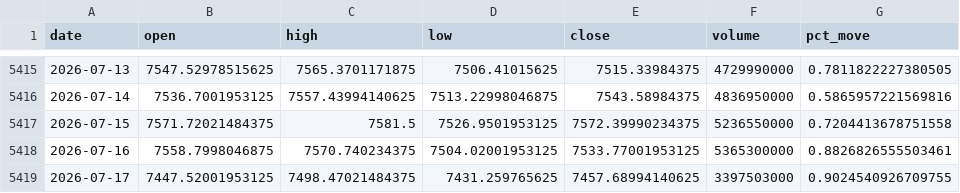
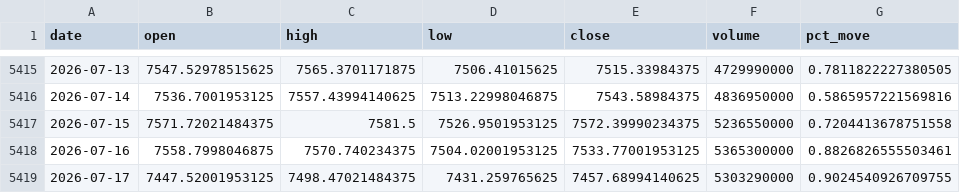
Before and after one commit to JuanTrader500/quant-trading-platform, a CSV file: src/data/raw/sp500_data_daily.csv, drawn as a sheet; only a part is shown, gaps mark what is left out.

```diff
--- a/src/data/raw/sp500_data_daily.csv
+++ b/src/data/raw/sp500_data_daily.csv
@@ -5418,2 +5418,2 @@ date,open,high,low,close,volume,pct_move
 2026-07-16,7558.7998046875,7570.740234375,7504.02001953125,7533.77001953125,5365300000,0.8826826555503461
-2026-07-17,7447.52001953125,7498.47021484375,7431.259765625,7457.68994140625,3397503000,0.9024540926709755
+2026-07-17,7447.52001953125,7498.47021484375,7431.259765625,7457.68994140625,5303290000,0.9024540926709755
```
Also changed, not shown: src/data/raw/nq_data_daily.csv, 5 other files.
